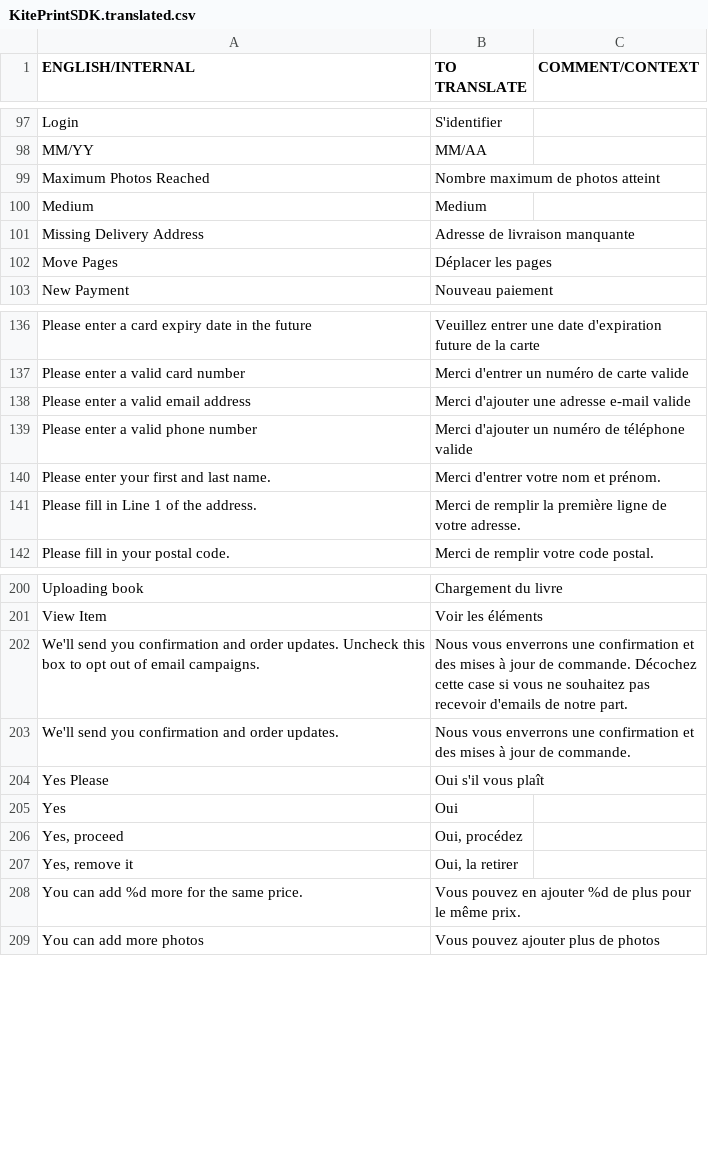
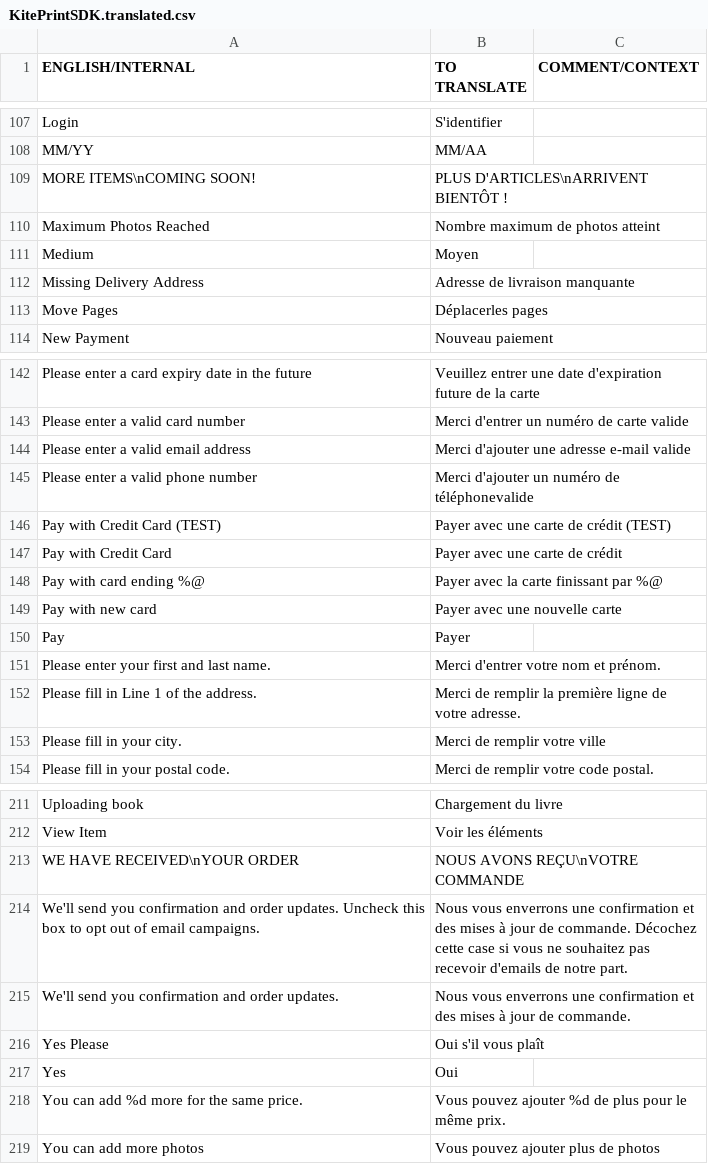
Before and after one commit to OceanLabs/iOS-Print-SDK, a CSV file: Kite-SDK/PSPrintSDK/OLKiteLocalizationResources.bundle/fr.lproj/KitePrintSDK.translated.csv, drawn as a sheet; only a part is shown, gaps mark what is left out; the diff covers the shown part only.

```diff
--- a/Kite-SDK/PSPrintSDK/OLKiteLocalizationResources.bundle/fr.lproj/KitePrintSDK.translated.csv
+++ b/Kite-SDK/PSPrintSDK/OLKiteLocalizationResources.bundle/fr.lproj/KitePrintSDK.translated.csv
@@ -98,6 +108,7 @@ Login,S'identifier
 MM/YY,MM/AA
+MORE ITEMS\nCOMING SOON!,PLUS D'ARTICLES\nARRIVENT BIENTÔT !
 Maximum Photos Reached,Nombre maximum de photos atteint
-Medium,Medium
+Medium,Moyen
 Missing Delivery Address,Adresse de livraison manquante
-Move Pages,Déplacer les pages
+Move Pages,Déplacerles pages
 New Payment,Nouveau paiement
@@ -138,5 +144,11 @@ Please enter a valid card number,Merci d'entrer un numéro de carte valide
 Please enter a valid email address,Merci d'ajouter une adresse e-mail valide
-Please enter a valid phone number,Merci d'ajouter un numéro de téléphone valide
+Please enter a valid phone number,Merci d'ajouter un numéro de téléphonevalide
+Pay with Credit Card (TEST),Payer avec une carte de crédit (TEST)
+Pay with Credit Card,Payer avec une carte de crédit
+Pay with card ending %@,Payer avec la carte finissant par %@
+Pay with new card,Payer avec une nouvelle carte
+Pay,Payer
 Please enter your first and last name.,Merci d'entrer votre nom et prénom.
 Please fill in Line 1 of the address.,Merci de remplir la première ligne de votre adresse.
+Please fill in your city.,Merci de remplir votre ville
 Please fill in your postal code.,Merci de remplir votre code postal.
@@ -201,2 +212,3 @@ Uploading book,Chargement du livre
 View Item,Voir les éléments
+WE HAVE RECEIVED\nYOUR ORDER,NOUS AVONS REÇU\nVOTRE COMMANDE
 We'll send you confirmation and order updates. Uncheck this box to opt out of email campaigns.,Nous vous enverrons une confirmation et des mises à jour de commande. Décochez cette case si vous ne souhaitez pas recevoir d'emails de notre part.
@@ -205,5 +217,3 @@ Yes Please,Oui s'il vous plaît
 Yes,Oui
-"Yes, proceed","Oui, procédez"
-"Yes, remove it","Oui, la retirer"
-You can add %d more for the same price.,Vous pouvez en ajouter %d de plus pour le même prix.
+You can add %d more for the same price.,Vous pouvez ajouter %d de plus pour le même prix.
 You can add more photos,Vous pouvez ajouter plus de photos
```
Also changed, not shown: 8 added rows, 7 moved rows and 13 edited cells elsewhere in this file, Kite-SDK/PSPrintSDK/OLKiteLocalizationResources.bundle/es.lproj/KitePrintSDK.translated.csv, Kite-SDK/PSPrintSDK/OLKiteLocalizationResources.bundle/it.lproj/KitePrintSDK.translated.csv, 9 other files.
